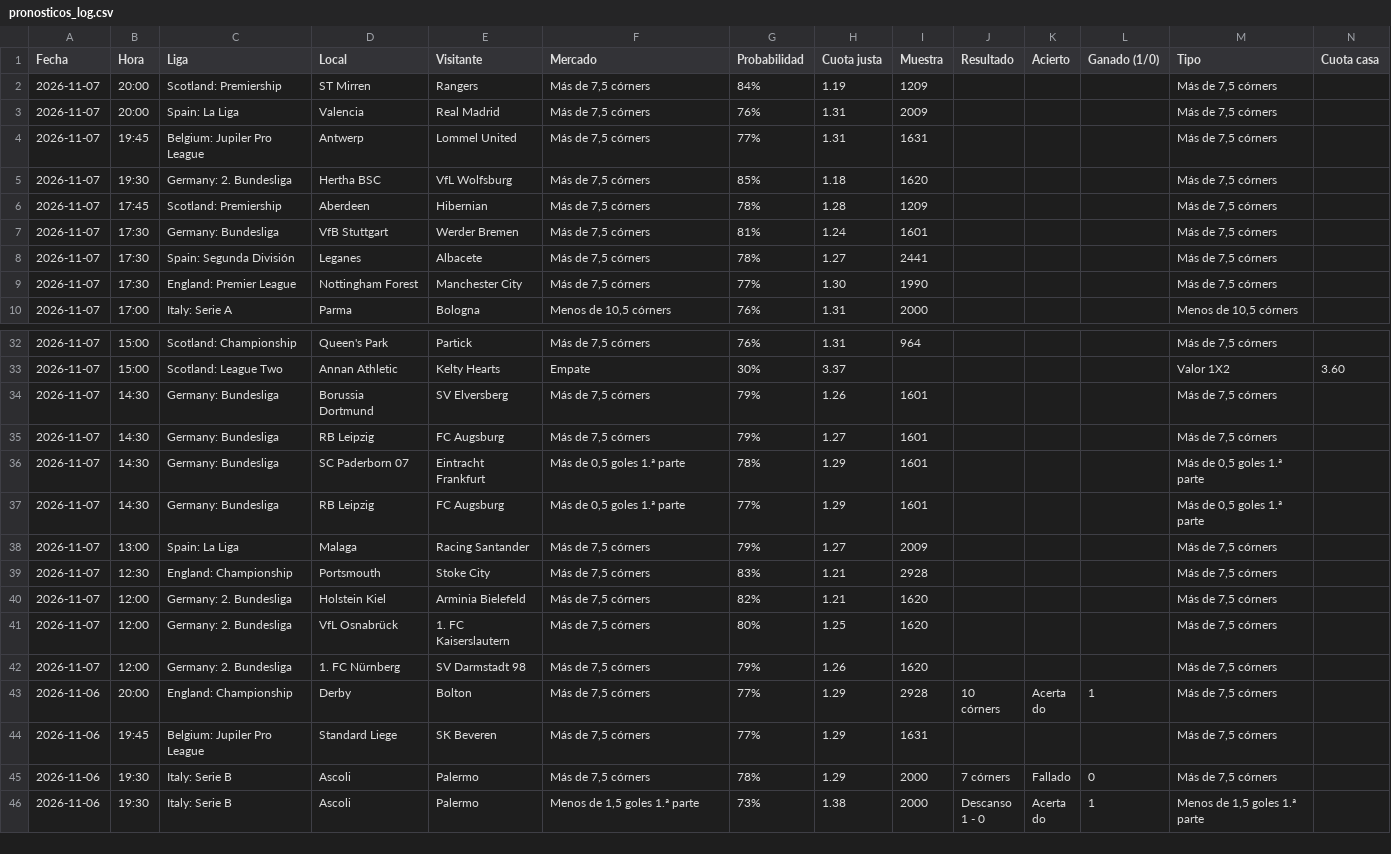
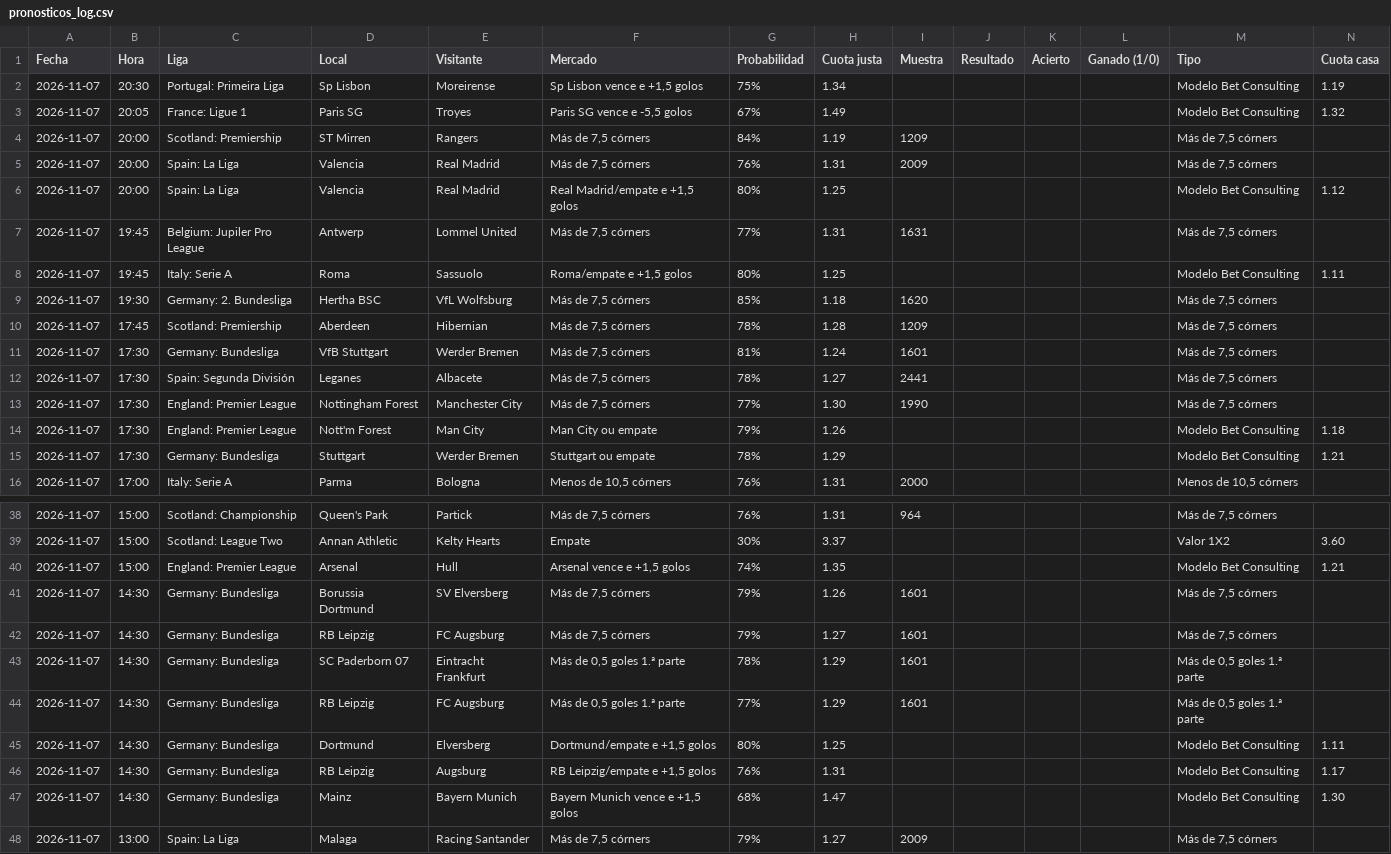
Before and after one commit to angelo4848/angelo-analytics, a CSV file: data/pronosticos_log.csv, drawn as a sheet; only a part is shown, gaps mark what is left out; the shorter side is filled out with more unchanged rows; rows hold the shown columns only; the diff names each change by its address in the sheet, - before the commit and + after, or states it on an @@ line.

```diff
--- a/data/pronosticos_log.csv
+++ b/data/pronosticos_log.csv
+row 2: 2026-11-07 | 20:30 | Portugal: Primeira Liga | Sp Lisbon | Moreirense | Sp Lisbon vence e +1,5 golos | 75% | 1.34 |  |  |  |  | Modelo Bet Consulting | 1.19
+row 3: 2026-11-07 | 20:05 | France: Ligue 1 | Paris SG | Troyes | Paris SG vence e -5,5 golos | 67% | 1.49 |  |  |  |  | Modelo Bet Consulting | 1.32
+row 6: 2026-11-07 | 20:00 | Spain: La Liga | Valencia | Real Madrid | Real Madrid/empate e +1,5 golos | 80% | 1.25 |  |  |  |  | Modelo Bet Consulting | 1.12
+row 8: 2026-11-07 | 19:45 | Italy: Serie A | Roma | Sassuolo | Roma/empate e +1,5 golos | 80% | 1.25 |  |  |  |  | Modelo Bet Consulting | 1.11
+row 14: 2026-11-07 | 17:30 | England: Premier League | Nott'm Forest | Man City | Man City ou empate | 79% | 1.26 |  |  |  |  | Modelo Bet Consulting | 1.18
+row 15: 2026-11-07 | 17:30 | Germany: Bundesliga | Stuttgart | Werder Bremen | Stuttgart ou empate | 78% | 1.29 |  |  |  |  | Modelo Bet Consulting | 1.21
+row 40: 2026-11-07 | 15:00 | England: Premier League | Arsenal | Hull | Arsenal vence e +1,5 golos | 74% | 1.35 |  |  |  |  | Modelo Bet Consulting | 1.21
+row 45: 2026-11-07 | 14:30 | Germany: Bundesliga | Dortmund | Elversberg | Dortmund/empate e +1,5 golos | 80% | 1.25 |  |  |  |  | Modelo Bet Consulting | 1.11
+row 46: 2026-11-07 | 14:30 | Germany: Bundesliga | RB Leipzig | Augsburg | RB Leipzig/empate e +1,5 golos | 76% | 1.31 |  |  |  |  | Modelo Bet Consulting | 1.17
+row 47: 2026-11-07 | 14:30 | Germany: Bundesliga | Mainz | Bayern Munich | Bayern Munich vence e +1,5 golos | 68% | 1.47 |  |  |  |  | Modelo Bet Consulting | 1.30
```
Also changed, not shown: data/pronosticos.csv.
